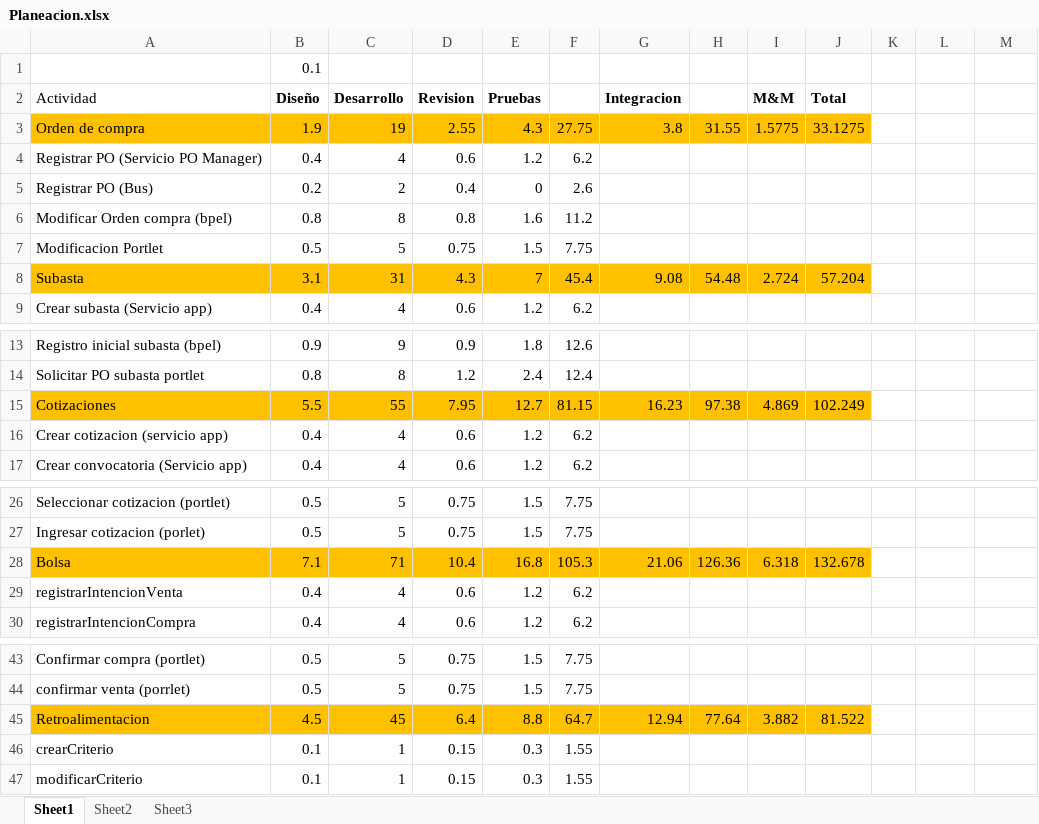
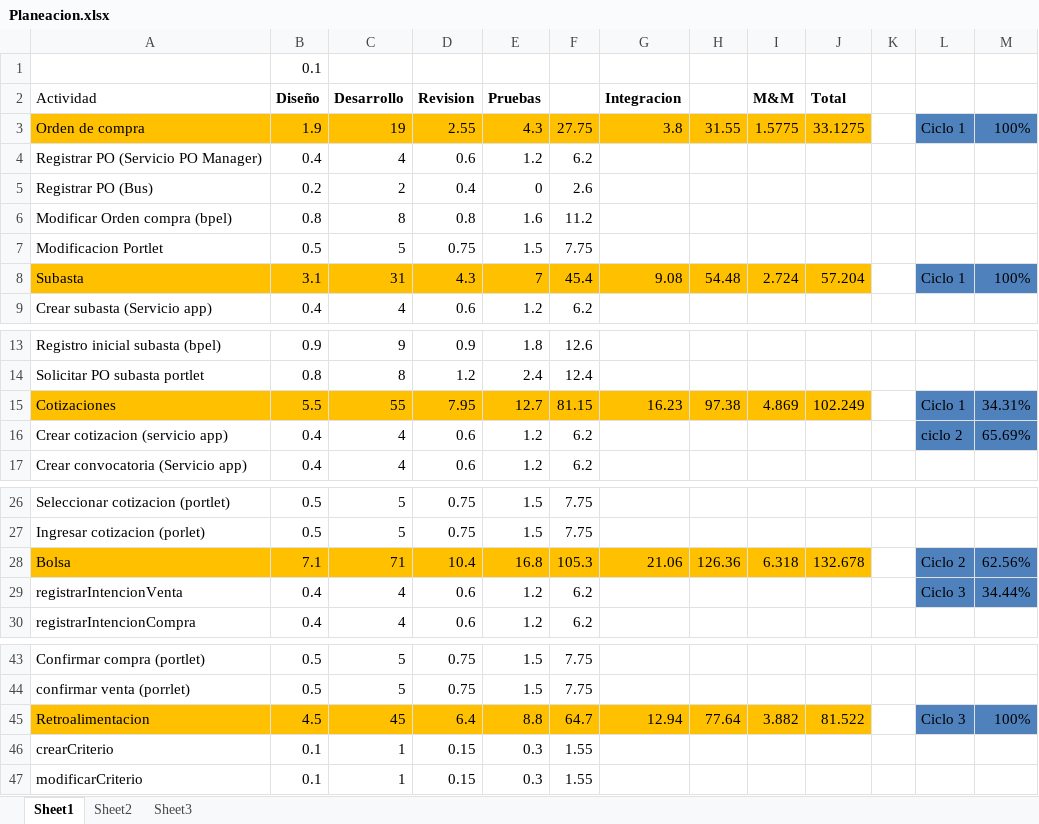
Before and after one commit to maforero/fejunesjuma, an Excel workbook: Projecto 3/Planeacion.xlsx, sheet Sheet1, drawn as a sheet; only a part is shown, gaps mark what is left out; values as stored, in another font and other column widths than the file's, no borders; the diff names each change by its address in the sheet, - before the commit and + after, or states it on an @@ line.

Commit message:
se sube la pleneacion del ciclo 3

```diff
--- a/Projecto 3/Planeacion.xlsx (sheet Sheet1)
+++ b/Projecto 3/Planeacion.xlsx (sheet Sheet1)
-L3: (empty)
+L3: Ciclo 1
-L3:M3 fill: none
+L3:M3 fill: #4F81BD
-M3: (empty)
+M3: 100%
-L8: (empty)
+L8: Ciclo 1
-L8:M8 fill: none
+L8:M8 fill: #4F81BD
-M8: (empty)
+M8: 100%
-L15: (empty)
+L15: Ciclo 1
-L15:M16 fill: none
+L15:M16 fill: #4F81BD
-M15: (empty)
+M15: 34.31%
-L16: (empty)
+L16: ciclo 2
-M16: (empty)
+M16: 65.69%
-L28: (empty)
+L28: Ciclo 2
-L28:M29 fill: none
+L28:M29 fill: #4F81BD
-M28: (empty)
+M28: 62.56%
-L29: (empty)
+L29: Ciclo 3
-M29: (empty)
+M29: 34.44%
-L45: (empty)
+L45: Ciclo 3
-L45:M45 fill: none
+L45:M45 fill: #4F81BD
-M45: (empty)
+M45: 100%
```
Also changed, not shown: sheet Sheet3.
